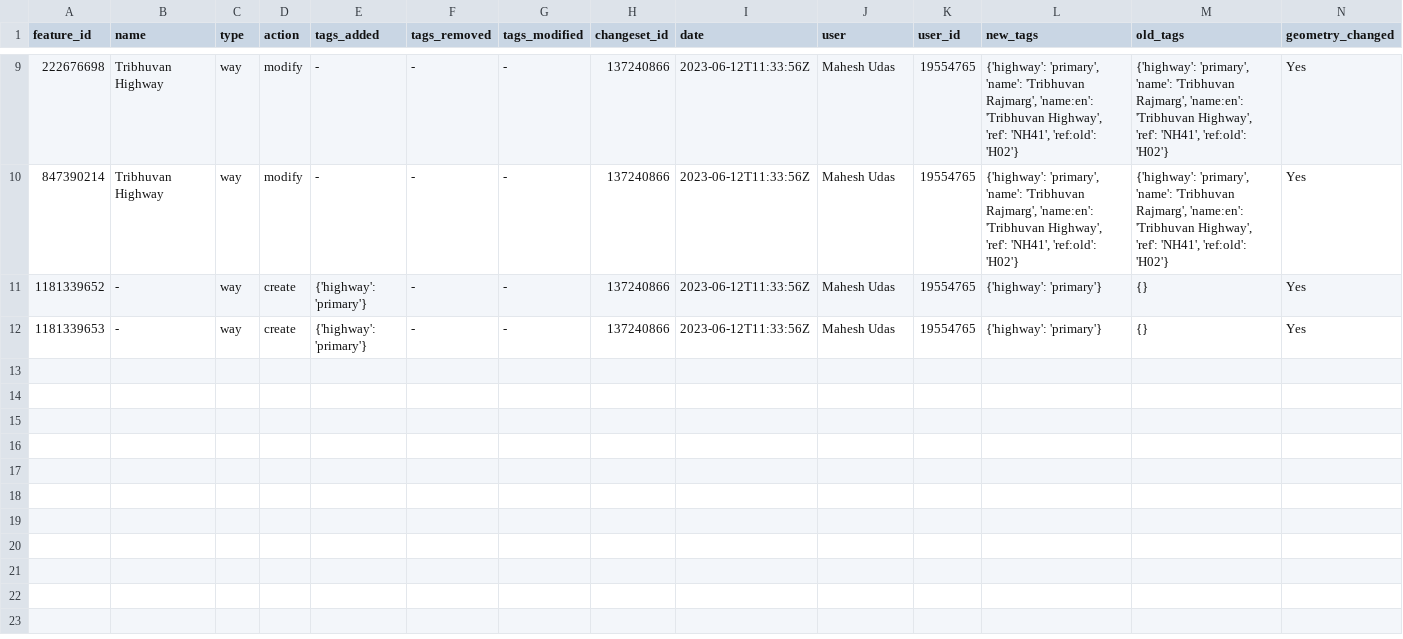
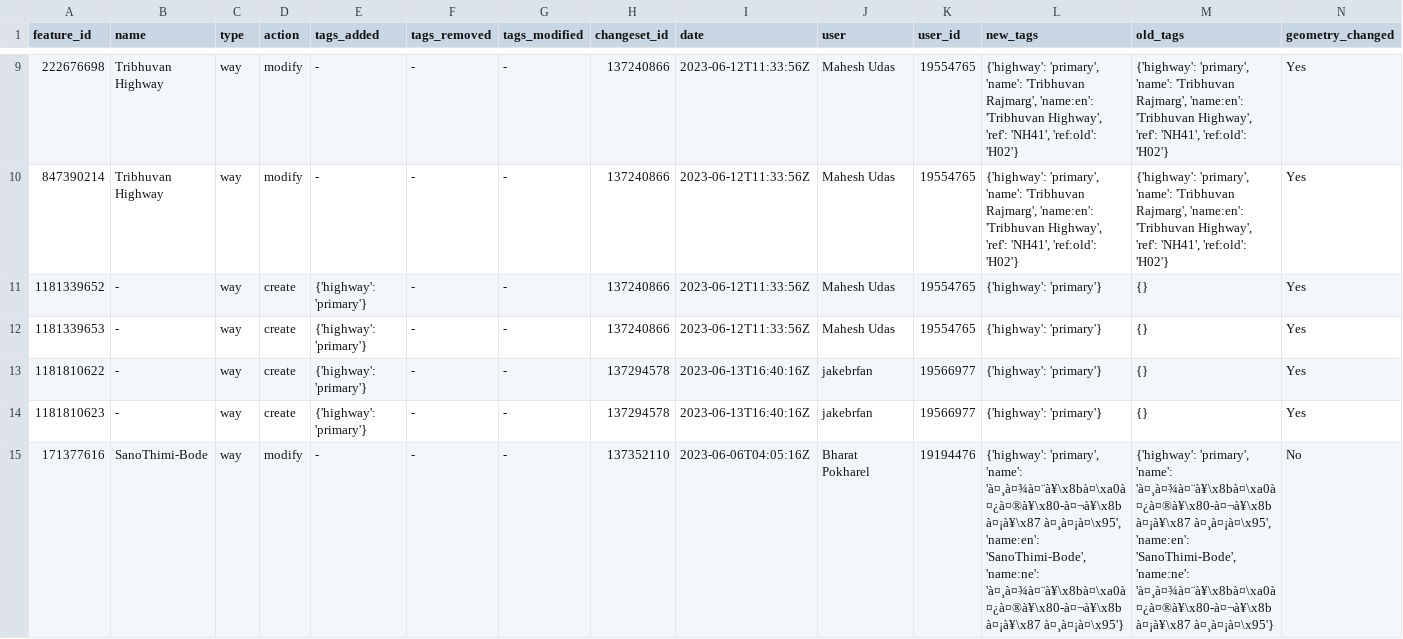
Before and after one commit to UmeshDhakal22/OSM-tag-changes, a CSV file: changes.csv, drawn as a sheet; only a part is shown, gaps mark what is left out; rows hold the shown columns only; the diff names each change by its address in the sheet, - before the commit and + after, or states it on an @@ line.

```diff
--- a/changes.csv
+++ b/changes.csv
+row 13: 1181810622 | - | way | create | {'highway': 'primary'} | - | - | 137294578 | 2023-06-13T16:40:16Z | jakebrfan | 19566977 | {'highway': 'primary'} | {} | Yes
+row 14: 1181810623 | - | way | create | {'highway': 'primary'} | - | - | 137294578 | 2023-06-13T16:40:16Z | jakebrfan | 19566977 | {'highway': 'primary'} | {} | Yes
+row 15: 171377616 | SanoThimi-Bode | way | modify | - | - | - | 137352110 | 2023-06-06T04:05:16Z | Bharat Pokharel | 19194476 | {'highway': 'primary', 'name': 'à¤¸à¤¾à¤¨à¥\x8bà¤\xa0à¤¿à¤®à¥\x80-à¤¬à¥\x8bà¤¡à¥\x87 à¤¸à¤¡à¤\x95', 'name:en': 'SanoThimi-Bode', 'name:ne': 'à¤¸à¤¾à¤¨à¥\x8bà¤\xa0à¤¿à¤®à¥\x80-à¤¬à¥\x8bà¤¡à¥\x87 à¤¸à¤¡à¤\x95'} | {'highway': 'primary', 'name': 'à¤¸à¤¾à¤¨à¥\x8bà¤\xa0à¤¿à¤®à¥\x80-à¤¬à¥\x8bà¤¡à¥\x87 à¤¸à¤¡à¤\x95', 'name:en': 'SanoThimi-Bode', 'name:ne': 'à¤¸à¤¾à¤¨à¥\x8bà¤\xa0à¤¿à¤®à¥\x80-à¤¬à¥\x8bà¤¡à¥\x87 à¤¸à¤¡à¤\x95'} | No
```
Also changed, not shown: 19 other files.
